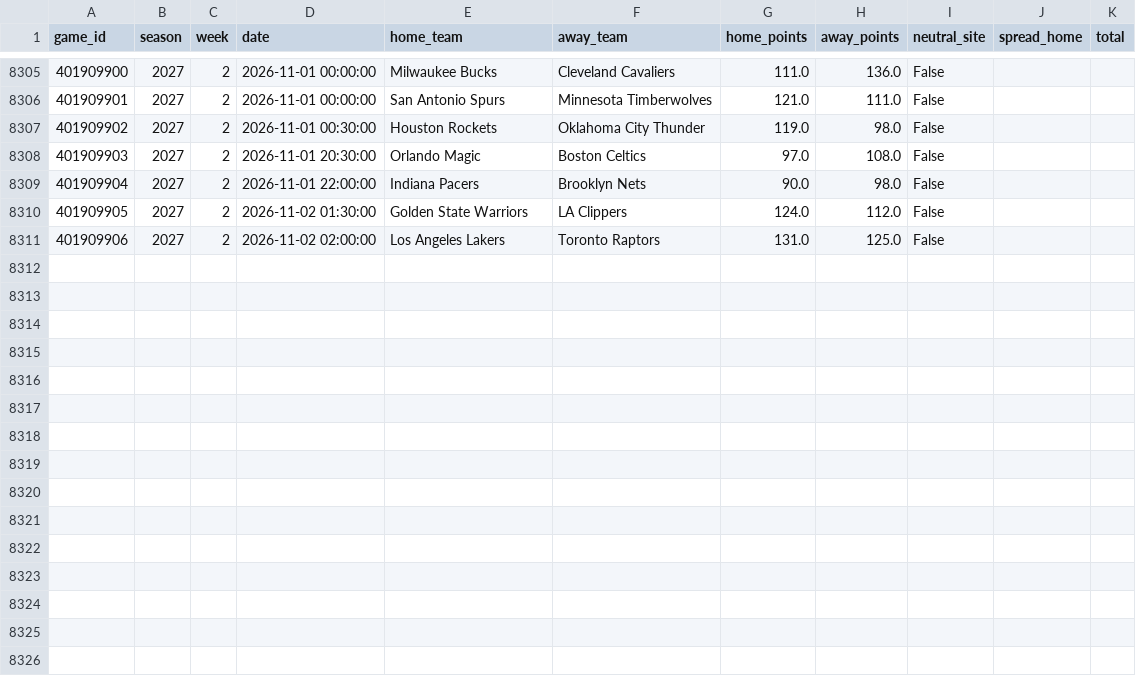
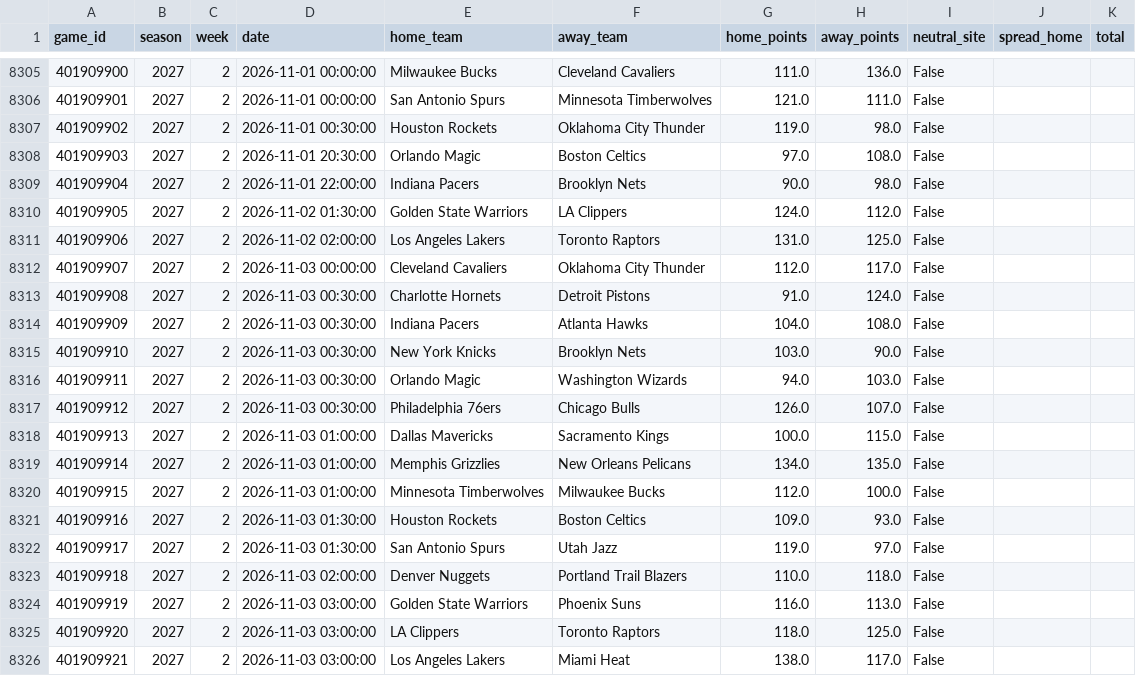
Before and after one commit to ajfostereagles-pixel/cfb-model, a CSV file: data/nba_games.csv, drawn as a sheet; only a part is shown, gaps mark what is left out.

```diff
--- a/data/nba_games.csv
+++ b/data/nba_games.csv
@@ -8311 +8311,16 @@ game_id,season,week,date,home_team,away_team,home_points,away_points,neutral_sit
 401909906,2027,2,2026-11-02 02:00:00,Los Angeles Lakers,Toronto Raptors,131.0,125.0,False,,
+401909907,2027,2,2026-11-03 00:00:00,Cleveland Cavaliers,Oklahoma City Thunder,112.0,117.0,False,,
+401909908,2027,2,2026-11-03 00:30:00,Charlotte Hornets,Detroit Pistons,91.0,124.0,False,,
+401909909,2027,2,2026-11-03 00:30:00,Indiana Pacers,Atlanta Hawks,104.0,108.0,False,,
+401909910,2027,2,2026-11-03 00:30:00,New York Knicks,Brooklyn Nets,103.0,90.0,False,,
+401909911,2027,2,2026-11-03 00:30:00,Orlando Magic,Washington Wizards,94.0,103.0,False,,
+401909912,2027,2,2026-11-03 00:30:00,Philadelphia 76ers,Chicago Bulls,126.0,107.0,False,,
+401909913,2027,2,2026-11-03 01:00:00,Dallas Mavericks,Sacramento Kings,100.0,115.0,False,,
+401909914,2027,2,2026-11-03 01:00:00,Memphis Grizzlies,New Orleans Pelicans,134.0,135.0,False,,
+401909915,2027,2,2026-11-03 01:00:00,Minnesota Timberwolves,Milwaukee Bucks,112.0,100.0,False,,
+401909916,2027,2,2026-11-03 01:30:00,Houston Rockets,Boston Celtics,109.0,93.0,False,,
+401909917,2027,2,2026-11-03 01:30:00,San Antonio Spurs,Utah Jazz,119.0,97.0,False,,
+401909918,2027,2,2026-11-03 02:00:00,Denver Nuggets,Portland Trail Blazers,110.0,118.0,False,,
+401909919,2027,2,2026-11-03 03:00:00,Golden State Warriors,Phoenix Suns,116.0,113.0,False,,
+401909920,2027,2,2026-11-03 03:00:00,LA Clippers,Toronto Raptors,118.0,125.0,False,,
+401909921,2027,2,2026-11-03 03:00:00,Los Angeles Lakers,Miami Heat,138.0,117.0,False,,
```
Also changed, not shown: data/nba_upcoming.csv, out/nba_backtest.csv, 28 other files.
